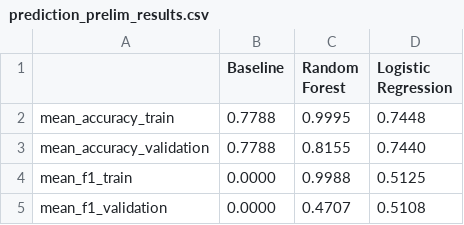
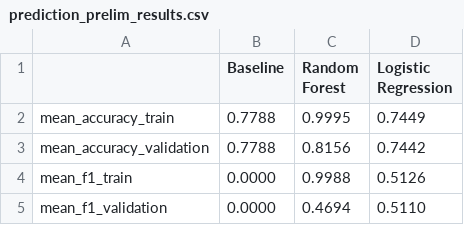
Before and after one commit to larahabashy/DSCI522_group_12, a CSV file: results/prediction/prediction_prelim_results.csv, drawn as a sheet.

```diff
--- a/results/prediction/prediction_prelim_results.csv
+++ b/results/prediction/prediction_prelim_results.csv
@@ -1,5 +1,5 @@
 ,Baseline,Random Forest,Logistic Regression
-mean_accuracy_train,0.7788,0.9995,0.7448
-mean_accuracy_validation,0.7788,0.8155,0.7440
-mean_f1_train,0.0000,0.9988,0.5125
-mean_f1_validation,0.0000,0.4707,0.5108
+mean_accuracy_train,0.7788,0.9995,0.7449
+mean_accuracy_validation,0.7788,0.8156,0.7442
+mean_f1_train,0.0000,0.9988,0.5126
+mean_f1_validation,0.0000,0.4694,0.5110
```
Also changed, not shown: results/prediction/prediction_hp_results.csv, 6 other files.
